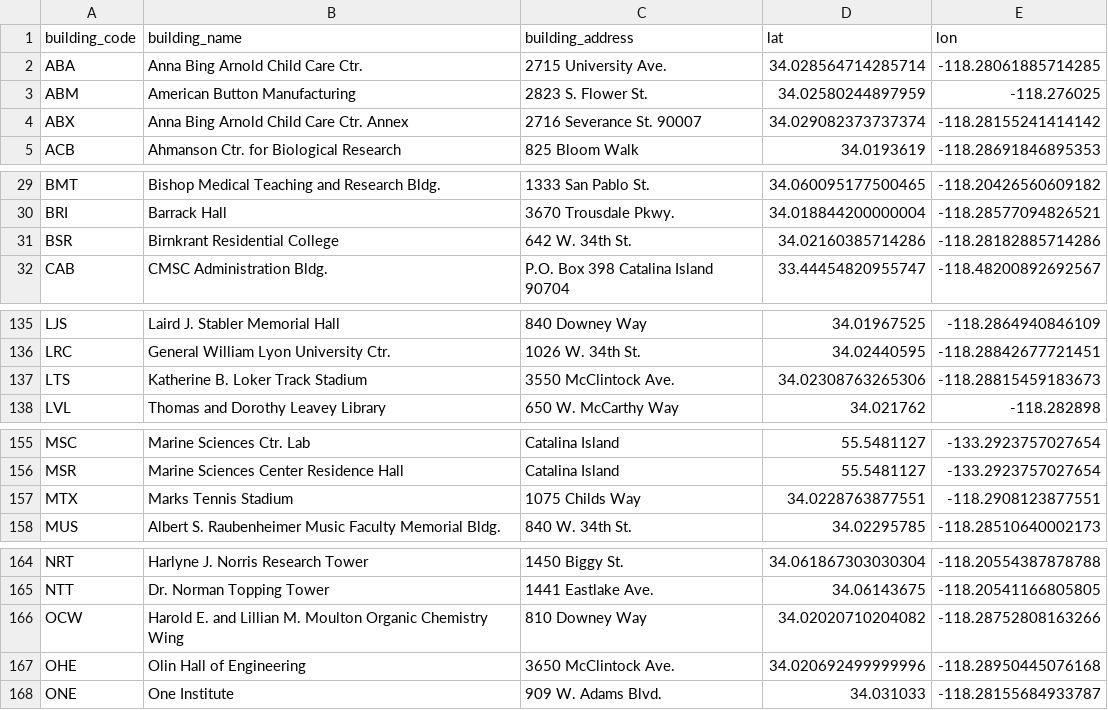
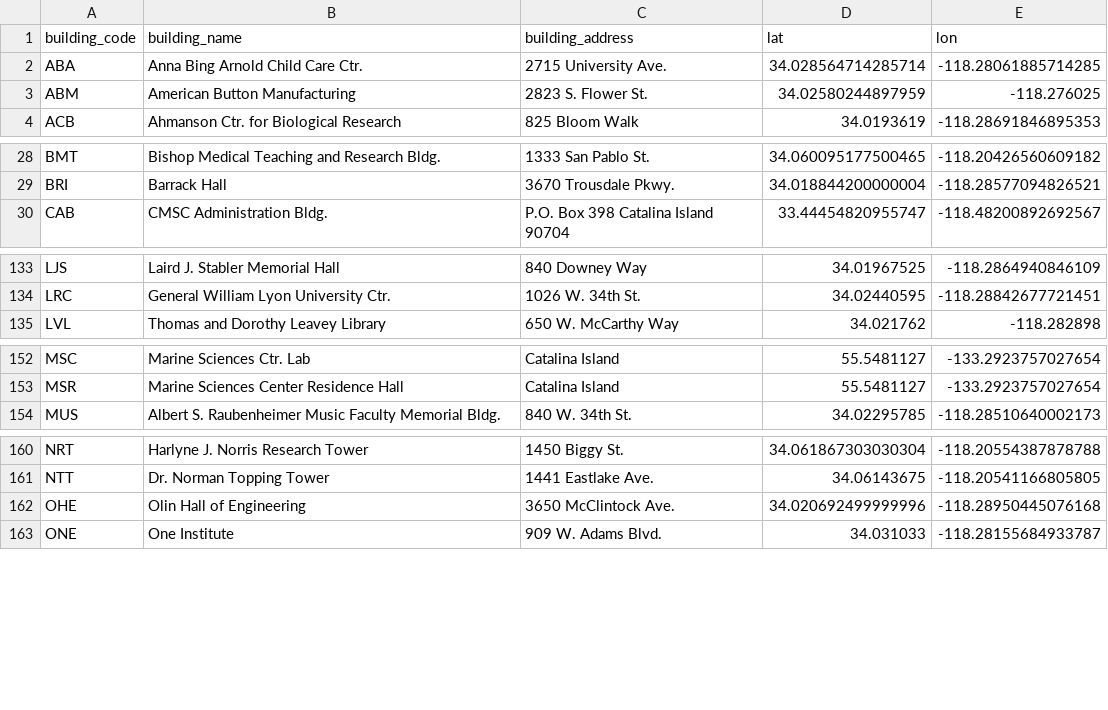
Before and after one commit to Cmheidelberg/USC-Covid-Numbers-Parser, a CSV file: data/building_code_map.csv, drawn as a sheet; only a part is shown, gaps mark what is left out; the diff covers the shown part only; the diff names each change by its address in the sheet, - before the commit and + after, or states it on an @@ line.

```diff
--- a/data/building_code_map.csv
+++ b/data/building_code_map.csv
-row 4: ABX | Anna Bing Arnold Child Care Ctr. Annex | 2716 Severance St. 90007 | 34.029082373737374 | -118.28155241414142
-row 31: BSR | Birnkrant Residential College | 642 W. 34th St. | 34.02160385714286 | -118.28182885714286
-row 137: LTS | Katherine B. Loker Track Stadium | 3550 McClintock Ave. | 34.02308763265306 | -118.28815459183673
-row 157: MTX | Marks Tennis Stadium | 1075 Childs Way | 34.0228763877551 | -118.2908123877551
-row 166: OCW | Harold E. and Lillian M. Moulton Organic Chemistry Wing | 810 Downey Way | 34.02020710204082 | -118.28752808163266
```
Also changed, not shown: 1 removed row elsewhere in this file.
